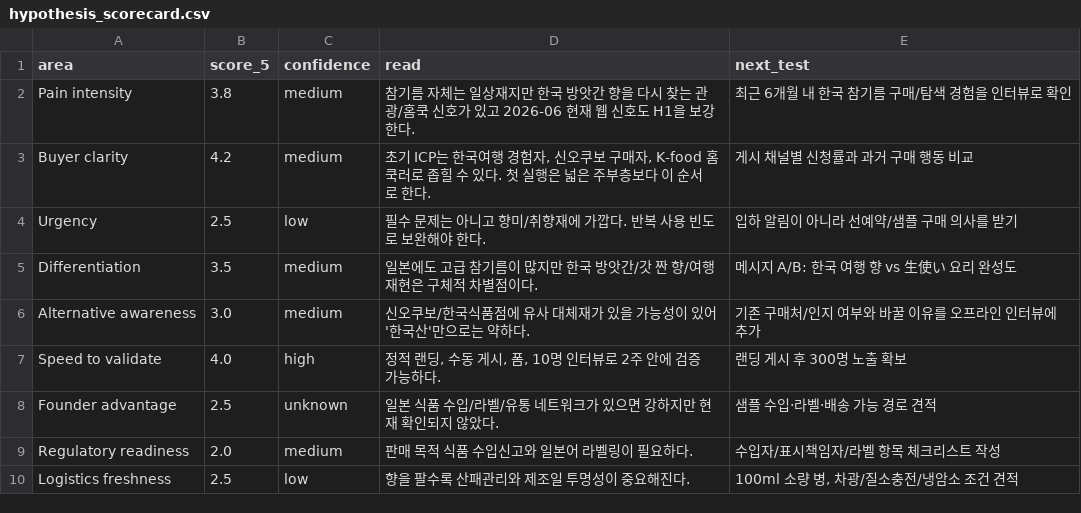
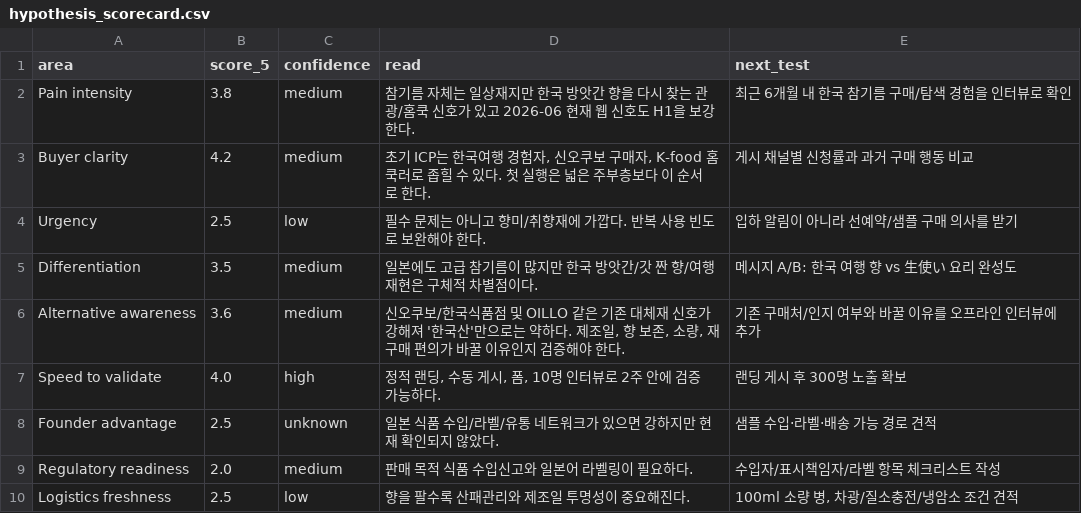
Before and after one commit to gurwnswh9910-maker/korean-sesame-oil-mvp, a CSV file: research/hypothesis_scorecard.csv, drawn as a sheet.

```diff
--- a/research/hypothesis_scorecard.csv
+++ b/research/hypothesis_scorecard.csv
@@ -5,3 +5,3 @@ Urgency,2.5,low,"필수 문제는 아니고 향미/취향재에 가깝다. 반
 Differentiation,3.5,medium,"일본에도 고급 참기름이 많지만 한국 방앗간/갓 짠 향/여행 재현은 구체적 차별점이다.","메시지 A/B: 한국 여행 향 vs 生使い 요리 완성도"
-Alternative awareness,3.0,medium,"신오쿠보/한국식품점에 유사 대체재가 있을 가능성이 있어 '한국산'만으로는 약하다.","기존 구매처/인지 여부와 바꿀 이유를 오프라인 인터뷰에 추가"
+Alternative awareness,3.6,medium,"신오쿠보/한국식품점 및 OILLO 같은 기존 대체재 신호가 강해져 '한국산'만으로는 약하다. 제조일, 향 보존, 소량, 재구매 편의가 바꿀 이유인지 검증해야 한다.","기존 구매처/인지 여부와 바꿀 이유를 오프라인 인터뷰에 추가"
 Speed to validate,4.0,high,"정적 랜딩, 수동 게시, 폼, 10명 인터뷰로 2주 안에 검증 가능하다.","랜딩 게시 후 300명 노출 확보"
```
Also changed, not shown: experiments/channel_posting_log.csv, experiments/live_validation_log.csv, 14 other files.
